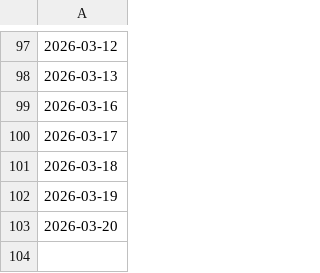
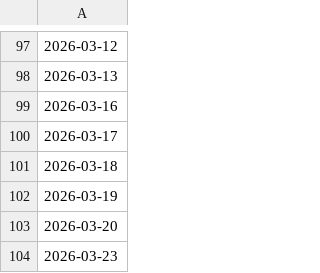
Before and after one commit to 7kfpun/stock-screener, a CSV file: public/data/dates.csv, drawn as a sheet; only a part is shown, gaps mark what is left out; the diff names each change by its address in the sheet, - before the commit and + after, or states it on an @@ line.

Commit message:
Daily Stock Data Update - 2026-03-23 (#135)
* data: update stock data 2026-03-23

* data: add stock summaries for 2026-03-23

---------

Co-authored-by: github-actions[bot] <github-actions[bot]@users.noreply.github.com>

```diff
--- a/public/data/dates.csv
+++ b/public/data/dates.csv
+row 104: 2026-03-23
```
Also changed, not shown: 2 other files.
